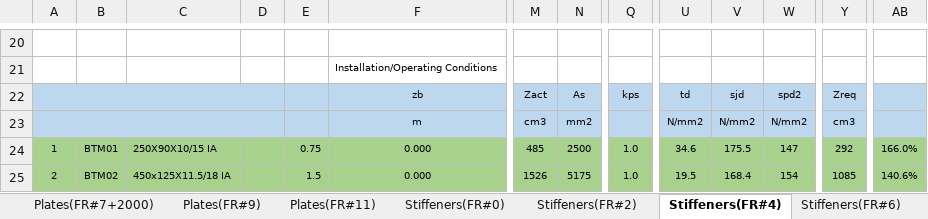
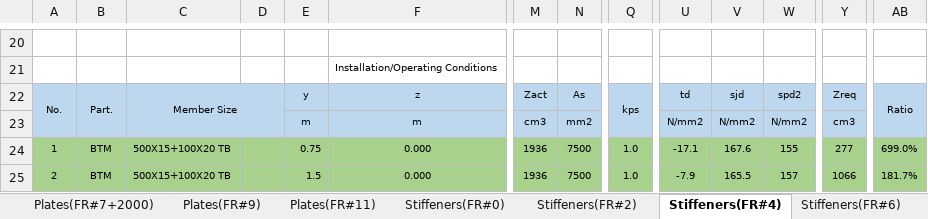
Before and after one commit to wjeongx/EngXExcel, an Excel workbook: XEF.OffshoreWindTurbine.xlsm, sheet Stiffeners(FR#4), drawn as a sheet; only a part is shown, gaps mark what is left out; values as stored, in another font and other column widths than the file's, no borders; charts and pictures and conditional formats not drawn; the diff covers the shown part only; the diff names each change by its address in the sheet, - before the commit and + after, or states it on an @@ line.

```diff
--- a/XEF.OffshoreWindTurbine.xlsm (sheet Stiffeners(FR#4))
+++ b/XEF.OffshoreWindTurbine.xlsm (sheet Stiffeners(FR#4))
-A22: (empty)
+A22: No.
-A22:D22 merged
+A22:A23 merged
-B22: (empty)
+B22: Part.
+B22:B23 merged
-C22: (empty)
+C22: Member Size
+C22:D23 merged
-E22: (empty)
+E22: y
-F22: zb
+F22: z
+Q22:Q23 merged
-AB22: (empty)
+AB22: Ratio
+AB22:AB23 merged
-A23:D23 merged
-E23: (empty)
+E23: m
-B24: BTM01
+B24: BTM
-C24: 250X90X10/15 IA
+C24: 500X15+100X20 TB
-M24: 485
+M24: 1936
-N24: 2500
+N24: 7500
-U24: 34.6
+U24: -17.1
-V24: 175.5
+V24: 167.6
-W24: 147
+W24: 155
-Y24: 292
+Y24: 277
-AB24: 166.0%
+AB24: 699.0%
-B25: BTM02
+B25: BTM
-C25: 450x125X11.5/18 IA
+C25: 500X15+100X20 TB
-M25: 1526
+M25: 1936
-N25: 5175
+N25: 7500
-U25: 19.5
+U25: -7.9
-V25: 168.4
+V25: 165.5
-W25: 154
+W25: 157
-Y25: 1085
+Y25: 1066
-AB25: 140.6%
+AB25: 181.7%
```
Also changed, not shown: 317 edited cells elsewhere in this sheet, sheet Stiffeners(FR#0), sheet Stiffeners(FR#11), sheet Stiffeners(FR#2), sheet Stiffeners(FR#9), sheet Stiffeners(FR#7+2000), sheet Plates(FR#0), 8 more sheets, charts or pictures.
